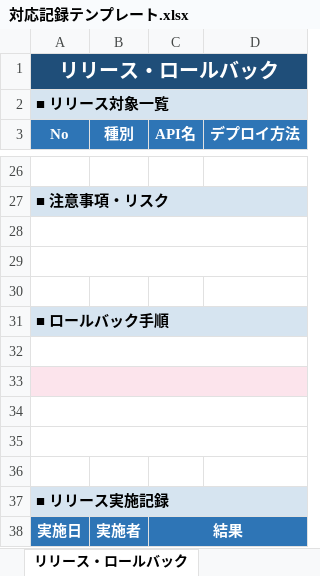
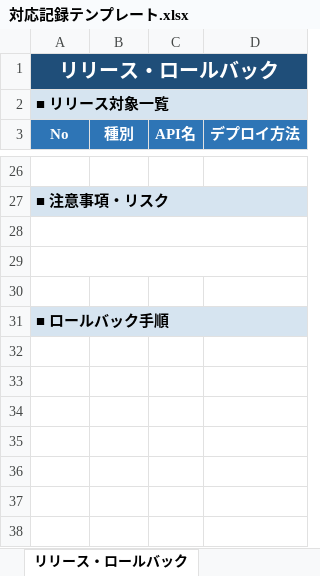
Before and after one commit to h-omata825/sf-claude-template, an Excel workbook: scripts/python/backlog-xlsx/対応記録テンプレート.xlsx, sheet リリース・ロールバック, drawn as a sheet; only a part is shown, gaps mark what is left out; values as stored, in another font and other column widths than the file's, no borders; the diff names each change by its address in the sheet, - before the commit and + after, or states it on an @@ line.

```diff
--- a/scripts/python/backlog-xlsx/対応記録テンプレート.xlsx (sheet リリース・ロールバック)
+++ b/scripts/python/backlog-xlsx/対応記録テンプレート.xlsx (sheet リリース・ロールバック)
-row 32: (empty)
-row 33: (empty)
-row 34: (empty)
-row 35: (empty)
-row 36: (empty)
-row 37: ■ リリース実施記録
-row 38: 実施日 | 実施者 | 結果
```
Also changed, not shown: 1 other file.
